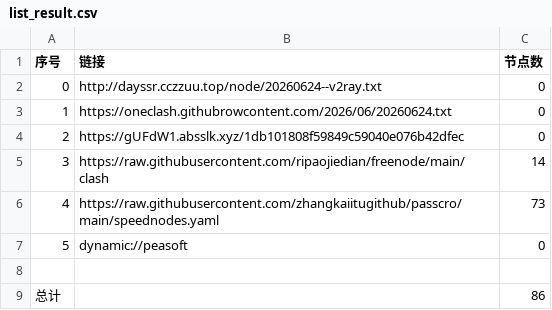
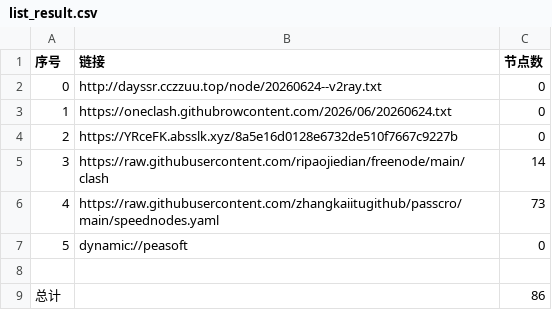
Before and after one commit to obscure1990/AutoMergePublicNodes, a CSV file: list_result.csv, drawn as a sheet.

```diff
--- a/list_result.csv
+++ b/list_result.csv
@@ -3,3 +3,3 @@
 1,https://oneclash.githubrowcontent.com/2026/06/20260624.txt,0
-2,https://gUFdW1.absslk.xyz/1db101808f59849c59040e076b42dfec,0
+2,https://YRceFK.absslk.xyz/8a5e16d0128e6732de510f7667c9227b,0
 3,https://raw.githubusercontent.com/ripaojiedian/freenode/main/clash,14
```
Also changed, not shown: 3 other files.
